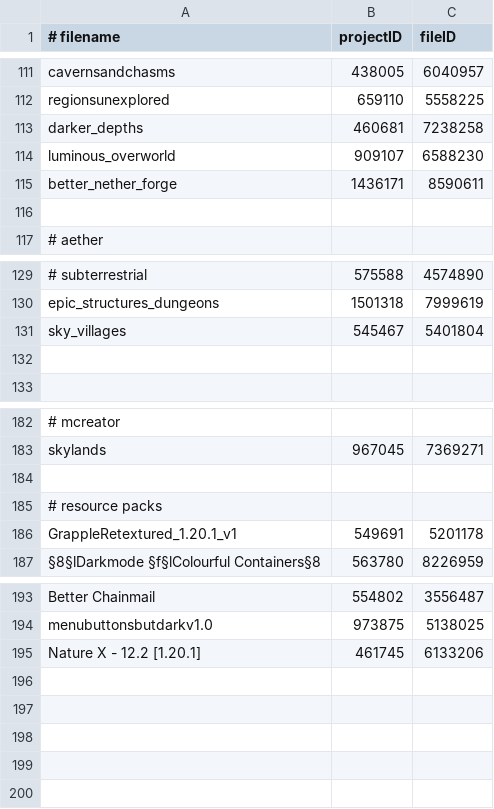
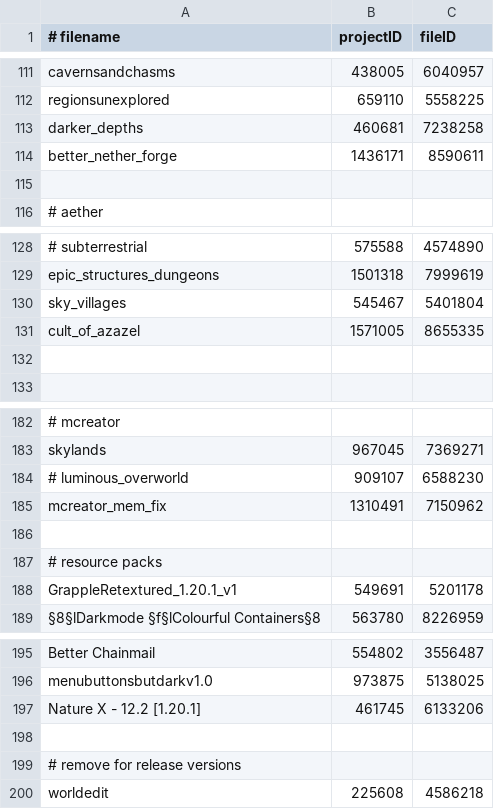
Before and after one commit to abyssal-descent/abyssal-descent, a CSV file: mods.csv, drawn as a sheet; only a part is shown, gaps mark what is left out; removed rows and columns are numbered as before the commit, all else as after; the diff names each change by its address in the sheet, - before the commit and + after, or states it on an @@ line.

Commit message:
fix: remove luminous add cult of azazel

```diff
--- a/mods.csv
+++ b/mods.csv
-row 114: luminous_overworld | 909107 | 6588230
+row 131: cult_of_azazel | 1571005 | 8655335
+row 184: # luminous_overworld | 909107 | 6588230
+row 185: mcreator_mem_fix | 1310491 | 7150962
+row 198: (empty)
+row 199: # remove for release versions
+row 200: worldedit | 225608 | 4586218
```
